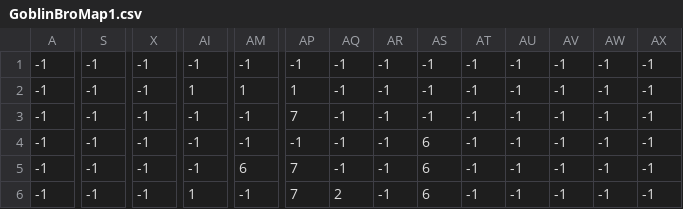
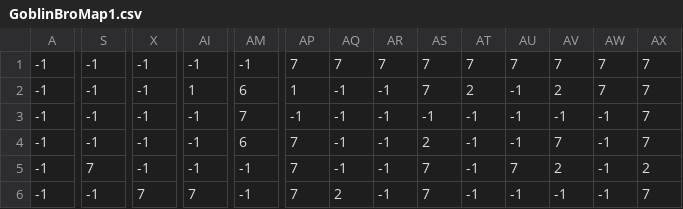
Before and after one commit to LeoBeox/Final_Project_PygameCE, a CSV file: GoblinBroMap1.csv, drawn as a sheet; only a part is shown, gaps mark what is left out; the diff covers the shown part only; the diff names each change by its address in the sheet, - before the commit and + after, or states it on an @@ line.

```diff
--- a/GoblinBroMap1.csv
+++ b/GoblinBroMap1.csv
-AP1: -1
+AP1: 7
-AQ1: -1
+AQ1: 7
-AR1: -1
+AR1: 7
-AS1:AS2: -1
+AS1:AS2: 7
-AT1: -1
+AT1: 7
-AU1: -1
+AU1: 7
-AV1: -1
+AV1: 7
-AW1:AW2: -1
+AW1:AW2: 7
-AX1:AX4: -1
+AX1:AX4: 7
-AM2: 1
+AM2: 6
-AT2: -1
+AT2: 2
-AV2: -1
+AV2: 2
-AM3: -1
+AM3: 7
-AP3: 7
+AP3: -1
-AM4: -1
+AM4: 6
-AP4: -1
+AP4: 7
-AS4: 6
+AS4: 2
-AV4: -1
+AV4: 7
-S5: -1
+S5: 7
-AM5: 6
+AM5: -1
-AS5:AS6: 6
+AS5:AS6: 7
-AU5: -1
+AU5: 7
-AV5: -1
+AV5: 2
-AX5: -1
+AX5: 2
-X6: -1
+X6: 7
-AI6: 1
+AI6: 7
-AX6: -1
+AX6: 7
```
Also changed, not shown: 71 edited cells elsewhere in this file, 1 other file.
